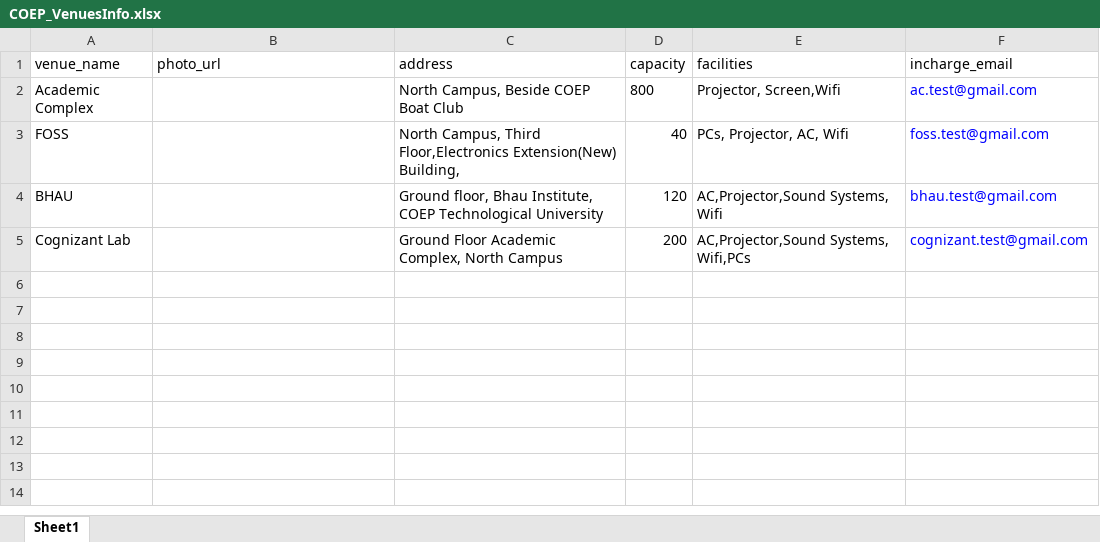
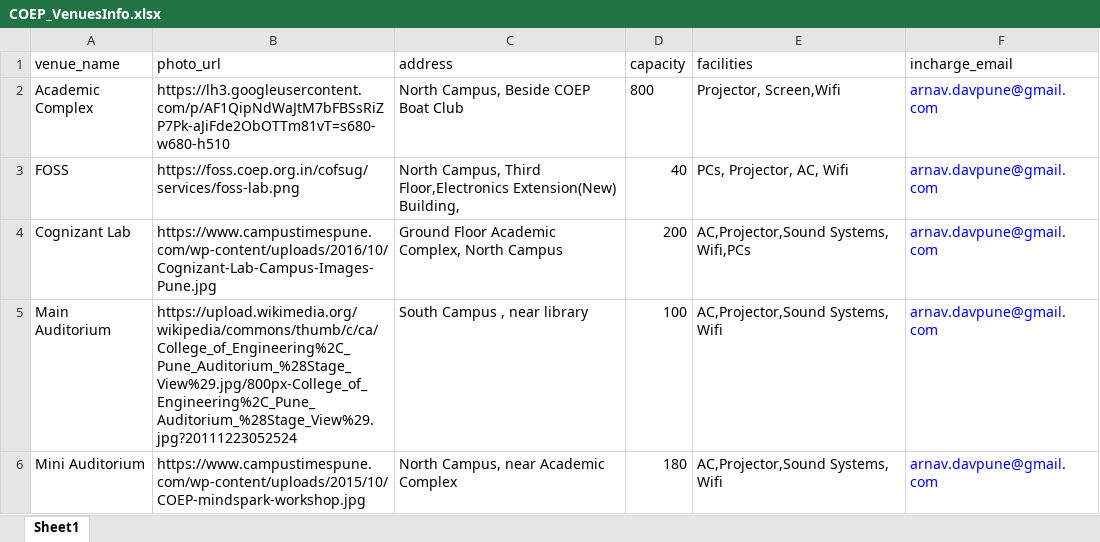
Before and after one commit to aasthaaj05/VenueBookingSystem, an Excel workbook: COEP_VenuesInfo.xlsx, sheet Sheet1, drawn as a sheet; values as stored, in another font and other column widths than the file's, no borders; charts and pictures not drawn; removed rows and columns are numbered as before the commit, all else as after; the diff names each change by its address in the sheet, - before the commit and + after, or states it on an @@ line.

Commit message:
add email for all usecases , and fixed UI typos like Book999

```diff
--- a/COEP_VenuesInfo.xlsx (sheet Sheet1)
+++ b/COEP_VenuesInfo.xlsx (sheet Sheet1)
-B2 (photo_url): (empty)
+B2 (photo_url): https://lh3.googleusercontent.com/p/AF1QipNdWaJtM7bFBSsRiZP7Pk-aJiFde2ObOTTm81vT=s680-w680-h510
-F2 (incharge_email): ac.test@gmail.com
+F2 (incharge_email): arnav.davpune@gmail.com
-B3 (photo_url): (empty)
+B3 (photo_url): https://foss.coep.org.in/cofsug/services/foss-lab.png
-F3 (incharge_email): foss.test@gmail.com
+F3 (incharge_email): arnav.davpune@gmail.com
-row 4: BHAU |  | Ground floor, Bhau Institute, COEP Technological University | 120 | AC,Projector,Sound Systems, Wifi | bhau.test@gmail.com
-B4 (photo_url): (empty)
+B4 (photo_url): https://www.campustimespune.com/wp-content/uploads/2016/10/Cognizant-Lab-Campus-Images-Pune.jpg
-F4 (incharge_email): cognizant.test@gmail.com
+F4 (incharge_email): arnav.davpune@gmail.com
+row 5: Main Auditorium | https://upload.wikimedia.org/wikipedia/commons/thumb/c/ca/College_of_Engineering%2C_Pune_Auditorium_%28Stage_View%29.jpg/800px-College_of_Engineering%2C_Pune_Auditorium_%28Stage_View%29.jpg?20111223052524 | South Campus , near library | 100 | AC,Projector,Sound Systems, Wifi | arnav.davpune@gmail.com
+row 6: Mini Auditorium | https://www.campustimespune.com/wp-content/uploads/2015/10/COEP-mindspark-workshop.jpg | North Campus, near Academic Complex | 180 | AC,Projector,Sound Systems, Wifi | arnav.davpune@gmail.com
```
Also changed, not shown: charts or pictures, user_info.xlsx, 14 other files.
